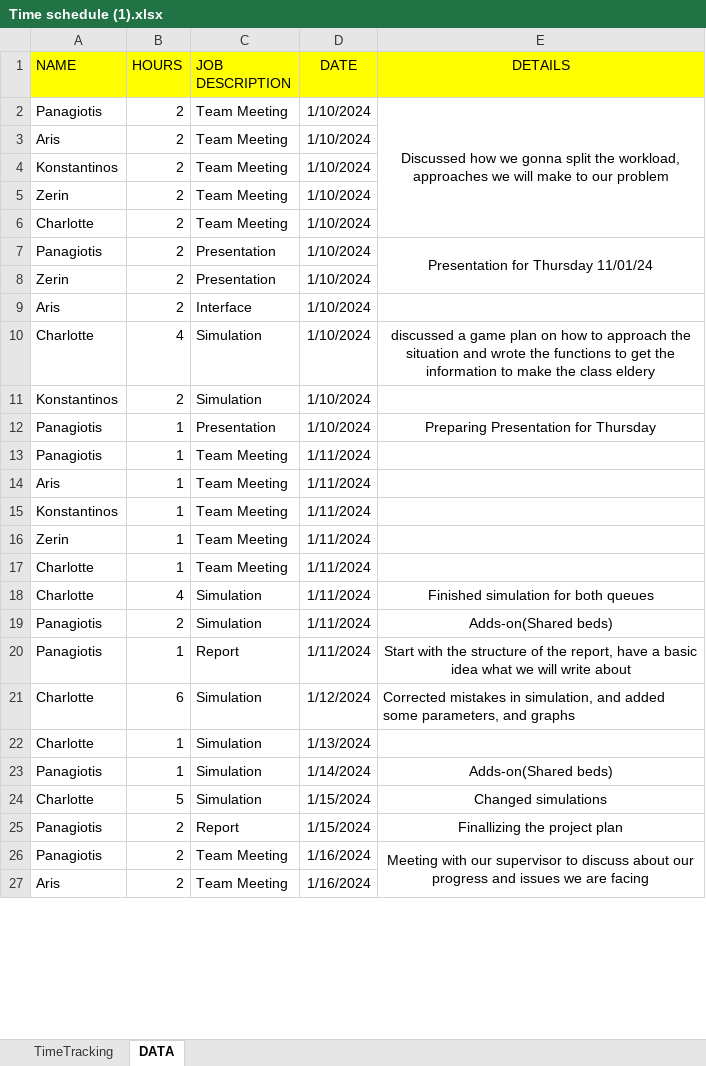
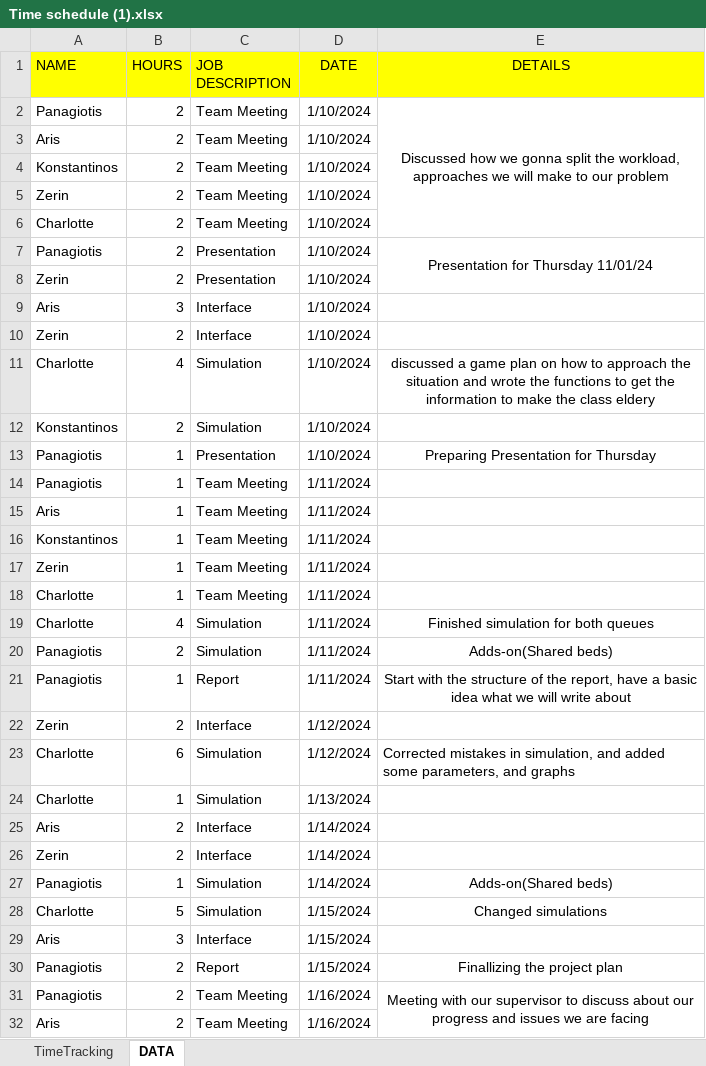
Before and after one commit to Charlotte010/OBP, an Excel workbook: Time schedule (1).xlsx, sheet DATA, drawn as a sheet; only a part is shown; values as stored, in another font and other column widths than the file's, no borders; conditional formats not drawn; the diff covers the shown part only; the diff names each change by its address in the sheet, - before the commit and + after, or states it on an @@ line.

```diff
--- a/Time schedule (1).xlsx (sheet DATA)
+++ b/Time schedule (1).xlsx (sheet DATA)
-B9 (HOURS): 2
+B9 (HOURS): 3
+row 10: Zerin | 2 | Interface | 1/10/2024
+row 22: Zerin | 2 | Interface | 1/12/2024
+row 25: Aris | 2 | Interface | 1/14/2024
+row 26: Zerin | 2 | Interface | 1/14/2024
+row 29: Aris | 3 | Interface | 1/15/2024
```
Also changed, not shown: 18 added rows, 2 removed rows and 3 edited cells elsewhere in this sheet, sheet TimeTracking, 1 other file.
